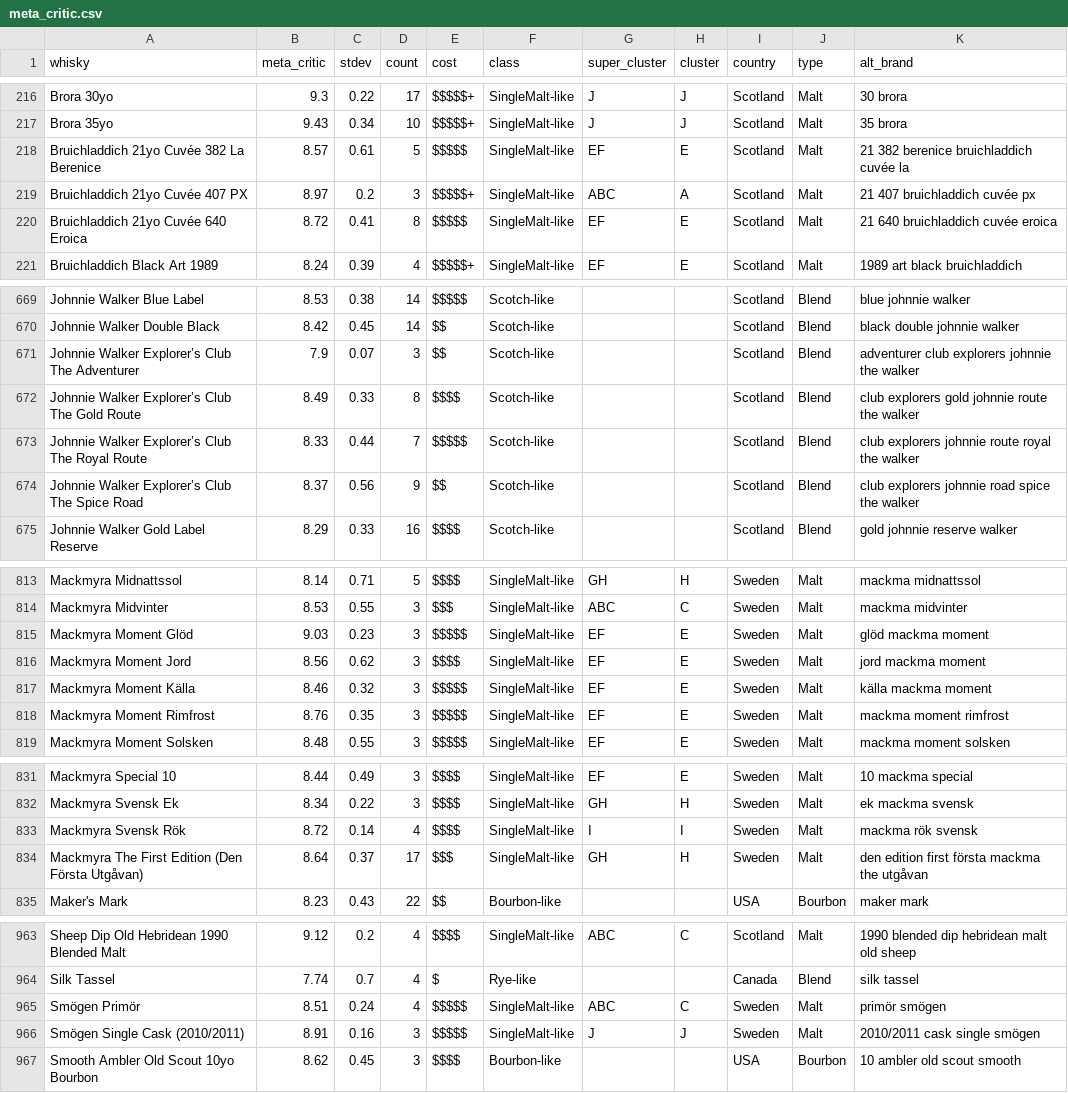
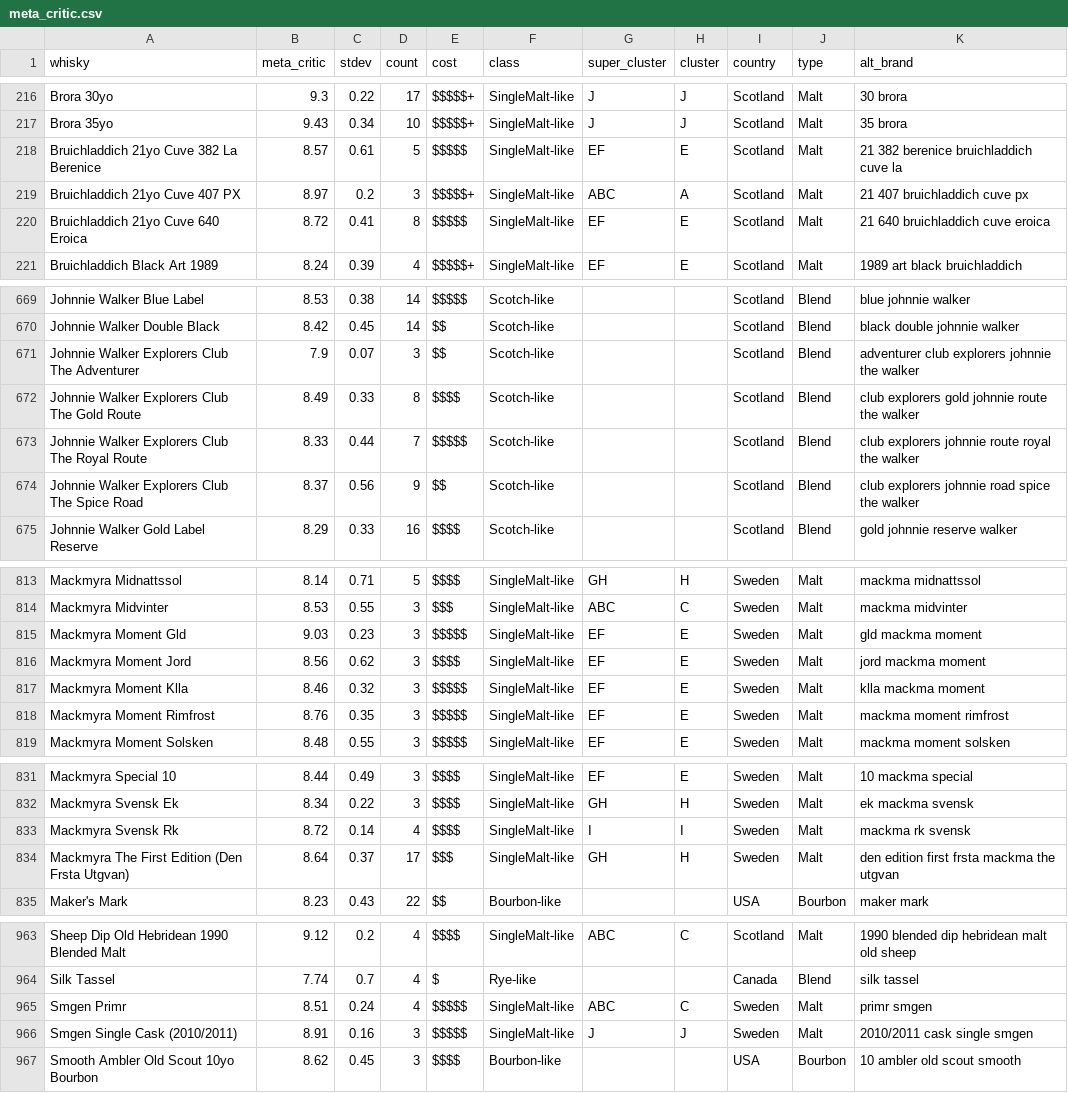
Before and after one commit to chrisfleisch/w205-project, a CSV file: data_transformed/meta_critic.csv, drawn as a sheet; only a part is shown, gaps mark what is left out; the diff covers the shown part only.

```diff
--- a/data_transformed/meta_critic.csv
+++ b/data_transformed/meta_critic.csv
@@ -217,5 +217,5 @@ Brora 30yo,9.3,0.22,17,$$$$$+,SingleMalt-like,J,J,Scotland,Malt,30 brora
 Brora 35yo,9.43,0.34,10,$$$$$+,SingleMalt-like,J,J,Scotland,Malt,35 brora
-Bruichladdich 21yo Cuvée 382 La Berenice,8.57,0.61,5,$$$$$,SingleMalt-like,EF,E,Scotland,Malt,21 382 berenice bruichladdich cuvée la
-Bruichladdich 21yo Cuvée 407 PX,8.97,0.2,3,$$$$$+,SingleMalt-like,ABC,A,Scotland,Malt,21 407 bruichladdich cuvée px
-Bruichladdich 21yo Cuvée 640 Eroica,8.72,0.41,8,$$$$$,SingleMalt-like,EF,E,Scotland,Malt,21 640 bruichladdich cuvée eroica
+Bruichladdich 21yo Cuve 382 La Berenice,8.57,0.61,5,$$$$$,SingleMalt-like,EF,E,Scotland,Malt,21 382 berenice bruichladdich cuve la
+Bruichladdich 21yo Cuve 407 PX,8.97,0.2,3,$$$$$+,SingleMalt-like,ABC,A,Scotland,Malt,21 407 bruichladdich cuve px
+Bruichladdich 21yo Cuve 640 Eroica,8.72,0.41,8,$$$$$,SingleMalt-like,EF,E,Scotland,Malt,21 640 bruichladdich cuve eroica
 Bruichladdich Black Art 1989,8.24,0.39,4,$$$$$+,SingleMalt-like,EF,E,Scotland,Malt,1989 art black bruichladdich
@@ -670,6 +670,6 @@ Johnnie Walker Blue Label,8.53,0.38,14,$$$$$,Scotch-like,,,Scotland,Blend,blue j
 Johnnie Walker Double Black,8.42,0.45,14,$$,Scotch-like,,,Scotland,Blend,black double johnnie walker
-Johnnie Walker Explorer’s Club The Adventurer,7.9,0.07,3,$$,Scotch-like,,,Scotland,Blend,adventurer club explorers johnnie the walker
-Johnnie Walker Explorer’s Club The Gold Route,8.49,0.33,8,$$$$,Scotch-like,,,Scotland,Blend,club explorers gold johnnie route the walker
-Johnnie Walker Explorer’s Club The Royal Route,8.33,0.44,7,$$$$$,Scotch-like,,,Scotland,Blend,club explorers johnnie route royal the walker
-Johnnie Walker Explorer’s Club The Spice Road,8.37,0.56,9,$$,Scotch-like,,,Scotland,Blend,club explorers johnnie road spice the walker
+Johnnie Walker Explorers Club The Adventurer,7.9,0.07,3,$$,Scotch-like,,,Scotland,Blend,adventurer club explorers johnnie the walker
+Johnnie Walker Explorers Club The Gold Route,8.49,0.33,8,$$$$,Scotch-like,,,Scotland,Blend,club explorers gold johnnie route the walker
+Johnnie Walker Explorers Club The Royal Route,8.33,0.44,7,$$$$$,Scotch-like,,,Scotland,Blend,club explorers johnnie route royal the walker
+Johnnie Walker Explorers Club The Spice Road,8.37,0.56,9,$$,Scotch-like,,,Scotland,Blend,club explorers johnnie road spice the walker
 Johnnie Walker Gold Label Reserve,8.29,0.33,16,$$$$,Scotch-like,,,Scotland,Blend,gold johnnie reserve walker
@@ -814,5 +814,5 @@ Mackmyra Midnattssol,8.14,0.71,5,$$$$,SingleMalt-like,GH,H,Sweden,Malt,mackma mi
 Mackmyra Midvinter,8.53,0.55,3,$$$,SingleMalt-like,ABC,C,Sweden,Malt,mackma midvinter
-Mackmyra Moment Glöd,9.03,0.23,3,$$$$$,SingleMalt-like,EF,E,Sweden,Malt,glöd mackma moment
+Mackmyra Moment Gld,9.03,0.23,3,$$$$$,SingleMalt-like,EF,E,Sweden,Malt,gld mackma moment
 Mackmyra Moment Jord,8.56,0.62,3,$$$$,SingleMalt-like,EF,E,Sweden,Malt,jord mackma moment
-Mackmyra Moment Källa,8.46,0.32,3,$$$$$,SingleMalt-like,EF,E,Sweden,Malt,källa mackma moment
+Mackmyra Moment Klla,8.46,0.32,3,$$$$$,SingleMalt-like,EF,E,Sweden,Malt,klla mackma moment
 Mackmyra Moment Rimfrost,8.76,0.35,3,$$$$$,SingleMalt-like,EF,E,Sweden,Malt,mackma moment rimfrost
@@ -832,4 +832,4 @@ Mackmyra Special 10,8.44,0.49,3,$$$$,SingleMalt-like,EF,E,Sweden,Malt,10 mackma
 Mackmyra Svensk Ek,8.34,0.22,3,$$$$,SingleMalt-like,GH,H,Sweden,Malt,ek mackma svensk
-Mackmyra Svensk Rök,8.72,0.14,4,$$$$,SingleMalt-like,I,I,Sweden,Malt,mackma rök svensk
-Mackmyra The First Edition (Den Första Utgåvan),8.64,0.37,17,$$$,SingleMalt-like,GH,H,Sweden,Malt,den edition first första mackma the utgåvan
+Mackmyra Svensk Rk,8.72,0.14,4,$$$$,SingleMalt-like,I,I,Sweden,Malt,mackma rk svensk
+Mackmyra The First Edition (Den Frsta Utgvan),8.64,0.37,17,$$$,SingleMalt-like,GH,H,Sweden,Malt,den edition first frsta mackma the utgvan
 Maker's Mark,8.23,0.43,22,$$,Bourbon-like,,,USA,Bourbon,maker mark
@@ -964,4 +964,4 @@ Sheep Dip Old Hebridean 1990 Blended Malt,9.12,0.2,4,$$$$,SingleMalt-like,ABC,C,
 Silk Tassel,7.74,0.7,4,$,Rye-like,,,Canada,Blend,silk tassel
-Smögen Primör,8.51,0.24,4,$$$$$,SingleMalt-like,ABC,C,Sweden,Malt,primör smögen
-Smögen Single Cask (2010/2011),8.91,0.16,3,$$$$$,SingleMalt-like,J,J,Sweden,Malt,2010/2011 cask single smögen
+Smgen Primr,8.51,0.24,4,$$$$$,SingleMalt-like,ABC,C,Sweden,Malt,primr smgen
+Smgen Single Cask (2010/2011),8.91,0.16,3,$$$$$,SingleMalt-like,J,J,Sweden,Malt,2010/2011 cask single smgen
 Smooth Ambler Old Scout 10yo Bourbon,8.62,0.45,3,$$$$,Bourbon-like,,,USA,Bourbon,10 ambler old scout smooth
```
Also changed, not shown: 22 edited cells elsewhere in this file, data_source/metacritic.csv, export_data/data/whiskey_business.csv, 8 other files.
